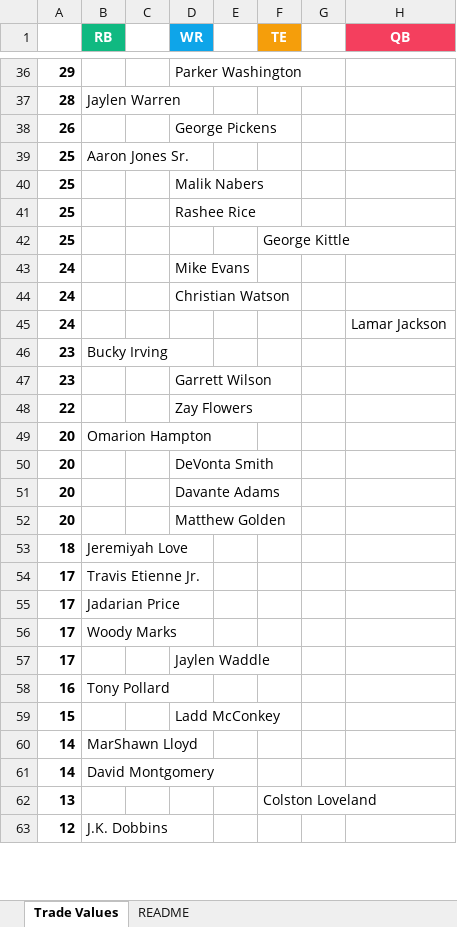
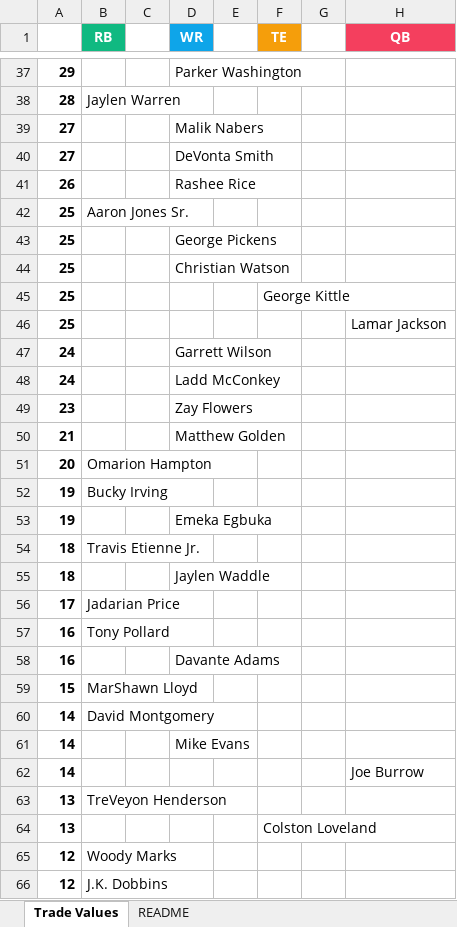
Before and after one commit to seoularpro/OddsVis, an Excel workbook: TradeValueSheets/TradeValues_HalfPPR_8team.xlsx, sheet Trade Values, drawn as a sheet; only a part is shown, gaps mark what is left out; values as stored, in another font and other column widths than the file's, no borders; removed rows and columns are numbered as before the commit, all else as after; the diff covers the shown part only; the diff names each change by its address in the sheet, - before the commit and + after, or states it on an @@ line.

```diff
--- a/TradeValueSheets/TradeValues_HalfPPR_8team.xlsx (sheet Trade Values)
+++ b/TradeValueSheets/TradeValues_HalfPPR_8team.xlsx (sheet Trade Values)
+row 39: 27 |  |  | Malik Nabers
+row 40: 27 |  |  | DeVonta Smith
-D41 (WR): George Pickens
+D41 (WR): Rashee Rice
-D43 (WR): Malik Nabers
+D43 (WR): George Pickens
-D44 (WR): Rashee Rice
+D44 (WR): Christian Watson
+row 46: 25 |  |  |  |  |  |  | Lamar Jackson
-D47 (WR): Mike Evans
+D47 (WR): Garrett Wilson
-D48 (WR): Christian Watson
+D48 (WR): Ladd McConkey
-row 45: 24 |  |  |  |  |  |  | Lamar Jackson
-row 46: 23 | Bucky Irving
-D49 (WR): Garrett Wilson
+D49 (WR): Zay Flowers
-row 48: 22 |  |  | Zay Flowers
+row 50: 21 |  |  | Matthew Golden
-row 50: 20 |  |  | DeVonta Smith
-row 51: 20 |  |  | Davante Adams
-row 52: 20 |  |  | Matthew Golden
+row 52: 19 | Bucky Irving
+row 53: 19 |  |  | Emeka Egbuka
-B54 (RB): Jeremiyah Love
+B54 (RB): Travis Etienne Jr.
-row 54: 17 | Travis Etienne Jr.
+row 55: 18 |  |  | Jaylen Waddle
-row 56: 17 | Woody Marks
-row 57: 17 |  |  | Jaylen Waddle
+row 58: 16 |  |  | Davante Adams
-B59 (RB): (empty)
+B59 (RB): MarShawn Lloyd
-D59 (WR): Ladd McConkey
+D59 (WR): (empty)
-row 60: 14 | MarShawn Lloyd
+row 61: 14 |  |  | Mike Evans
+row 62: 14 |  |  |  |  |  |  | Joe Burrow
+row 63: 13 | TreVeyon Henderson
+row 65: 12 | Woody Marks
```
Also changed, not shown: 17 added rows, 19 removed rows and 19 edited cells elsewhere in this sheet, sheet README, TradeValueSheets/TradeValues_FullPPR_8team.xlsx, TradeValueSheets/TradeValues_HalfPPR_10team.xlsx, 18 other files.
